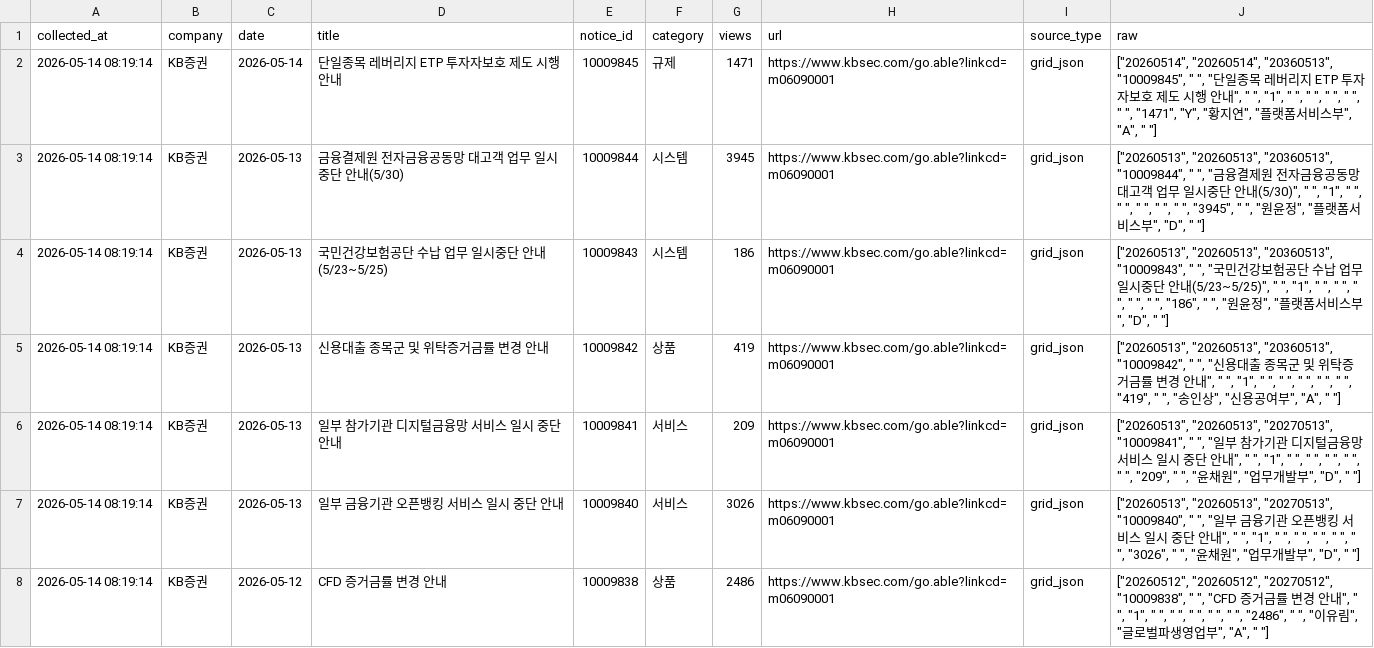
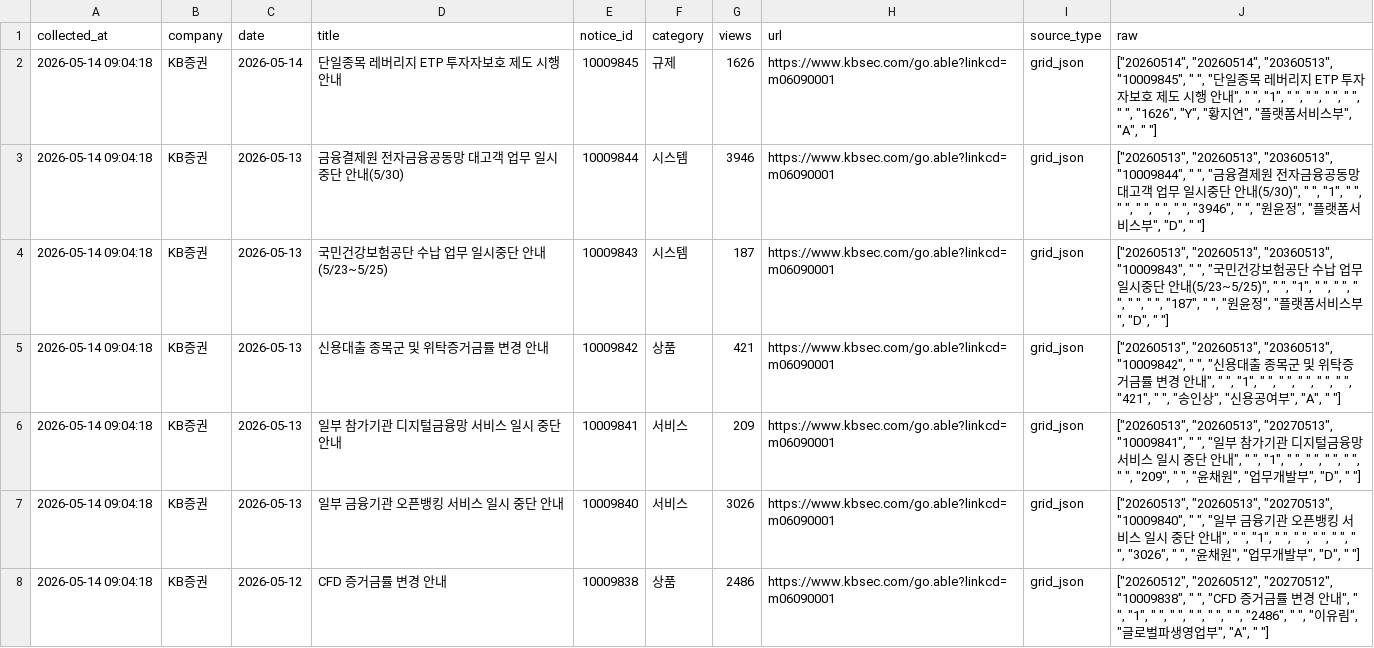
Before and after one commit to jinhoo-choi/risk-news-crolling, a CSV file: data/kb.csv, drawn as a sheet; only a part is shown; the diff covers the shown part only; the diff names each change by its address in the sheet, - before the commit and + after, or states it on an @@ line.

```diff
--- a/data/kb.csv
+++ b/data/kb.csv
-A2:A8 (collected_at): 2026-05-14 08:19:14
+A2:A8 (collected_at): 2026-05-14 09:04:18
-G2 (views): 1471
+G2 (views): 1626
-J2 (raw): …" ", " ", "1471", "Y", "황지…
+J2 (raw): …" ", " ", "1626", "Y", "황지…
-G3 (views): 3945
+G3 (views): 3946
-J3 (raw): …" ", " ", "3945", " ", "원…
+J3 (raw): …" ", " ", "3946", " ", "원…
-G4 (views): 186
+G4 (views): 187
-J4 (raw): …" ", "186", " ",…
+J4 (raw): …" ", "187", " ",…
-G5 (views): 419
+G5 (views): 421
-J5 (raw): …" ", " ", "419", " ", "송…
+J5 (raw): …" ", " ", "421", " ", "송…
```
Also changed, not shown: 41 edited cells elsewhere in this file, data/kiwoom.csv, data/meritz.csv, 6 other files.
